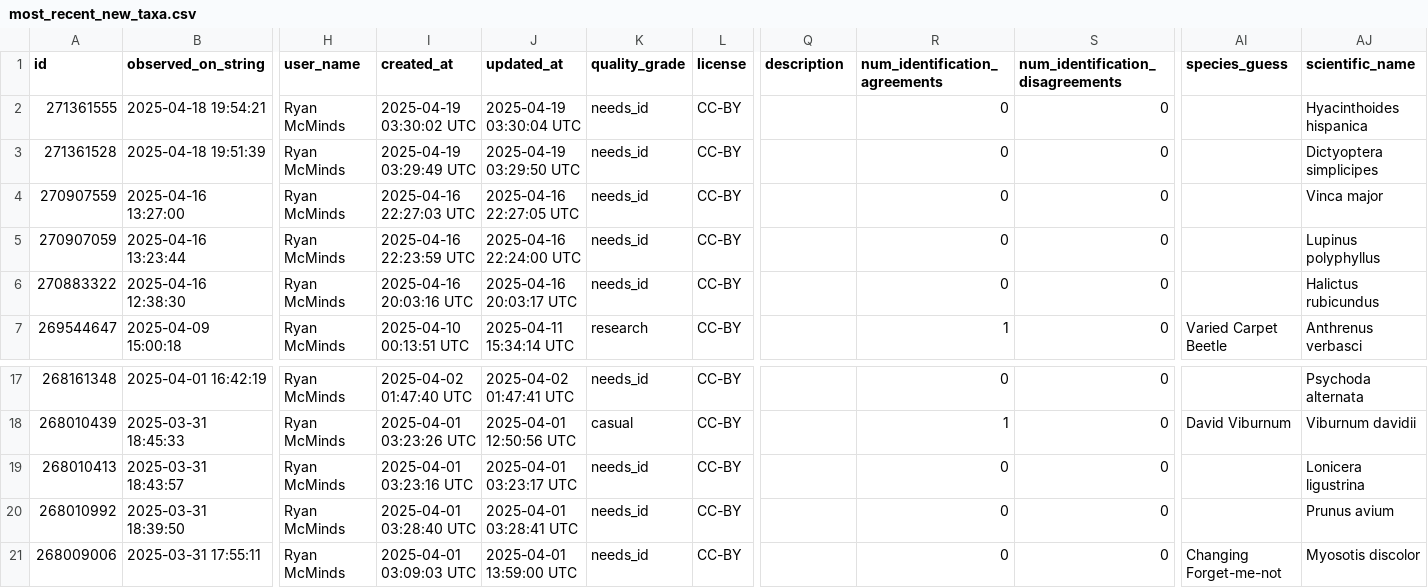
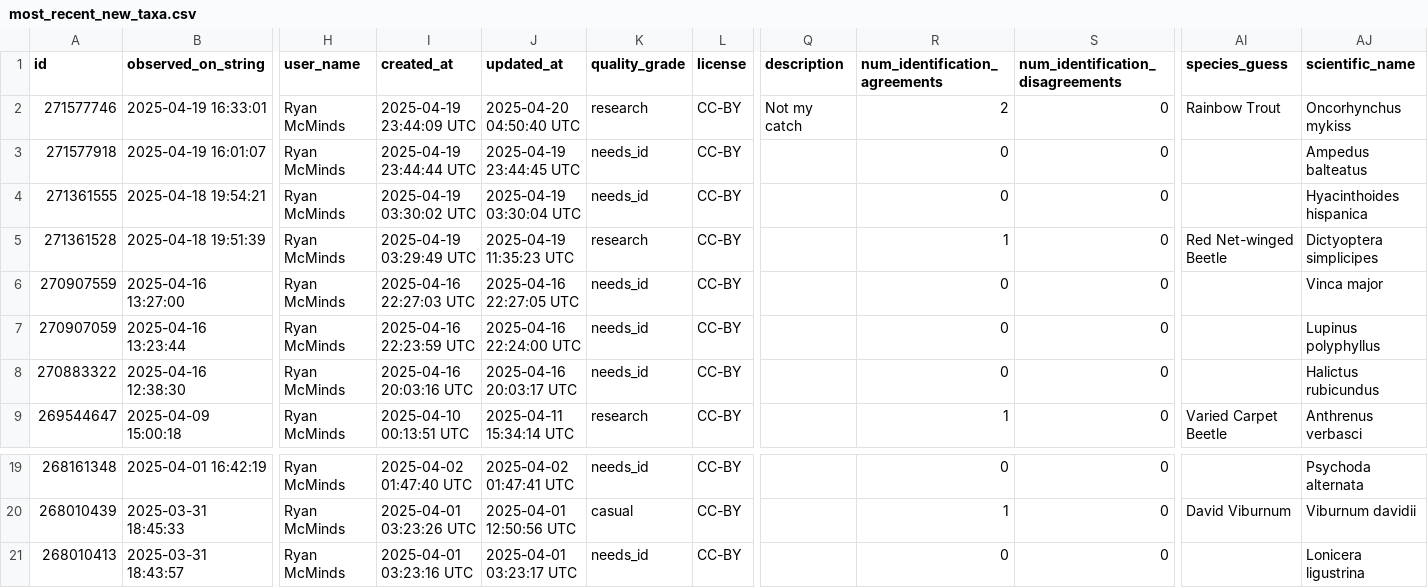
Before and after one commit to rmcminds/merdemicrobes, a CSV file: _data/most_recent_new_taxa.csv, drawn as a sheet; only a part is shown, gaps mark what is left out; removed rows and columns are numbered as before the commit, all else as after; rows hold the shown columns only; the diff names each change by its address in the sheet, - before the commit and + after, or states it on an @@ line.

```diff
--- a/_data/most_recent_new_taxa.csv
+++ b/_data/most_recent_new_taxa.csv
+row 2: 271577746 | 2025-04-19 16:33:01 | Ryan McMinds | 2025-04-19 23:44:09 UTC | 2025-04-20 04:50:40 UTC | research | CC-BY | Not my catch | 2 | 0 | Rainbow Trout | Oncorhynchus mykiss
+row 3: 271577918 | 2025-04-19 16:01:07 | Ryan McMinds | 2025-04-19 23:44:44 UTC | 2025-04-19 23:44:45 UTC | needs_id | CC-BY |  | 0 | 0 |  | Ampedus balteatus
-J5 (updated_at): 2025-04-19 03:29:50 UTC
+J5 (updated_at): 2025-04-19 11:35:23 UTC
-K5 (quality_grade): needs_id
+K5 (quality_grade): research
-R5 (num_identification_agreements): 0
+R5 (num_identification_agreements): 1
-AI5 (species_guess): (empty)
+AI5 (species_guess): Red Net-winged Beetle
-row 20: 268010992 | 2025-03-31 18:39:50 | Ryan McMinds | 2025-04-01 03:28:40 UTC | 2025-04-01 03:28:41 UTC | needs_id | CC-BY |  | 0 | 0 |  | Prunus avium
-row 21: 268009006 | 2025-03-31 17:55:11 | Ryan McMinds | 2025-04-01 03:09:03 UTC | 2025-04-01 13:59:00 UTC | needs_id | CC-BY |  | 0 | 0 | Changing Forget-me-not | Myosotis discolor
```
Also changed, not shown: 1 other file.
